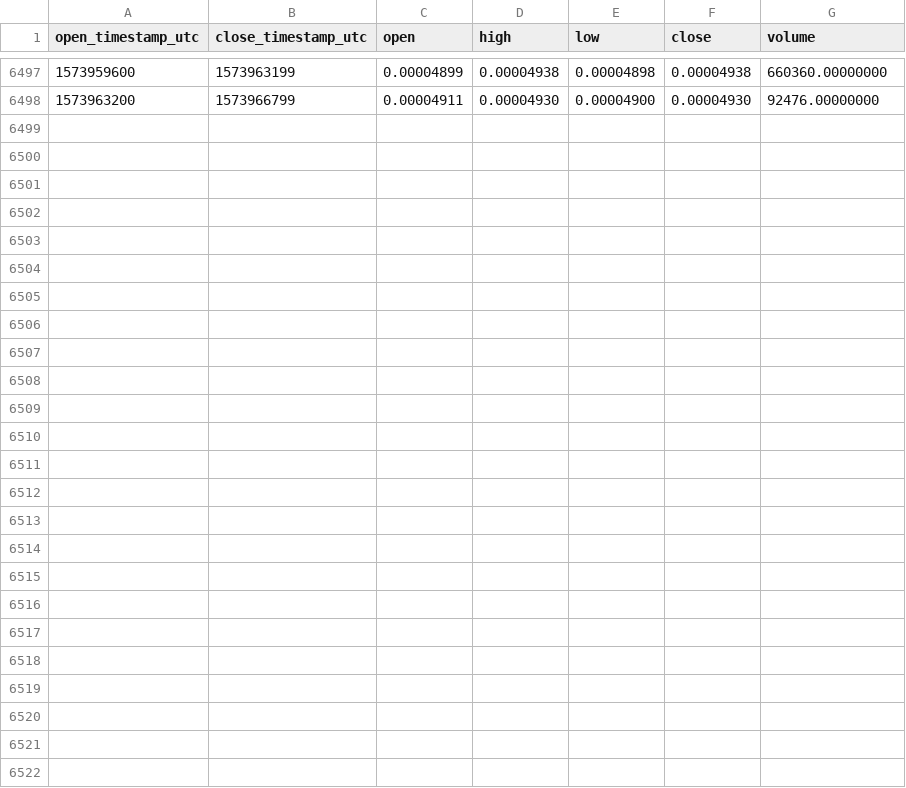
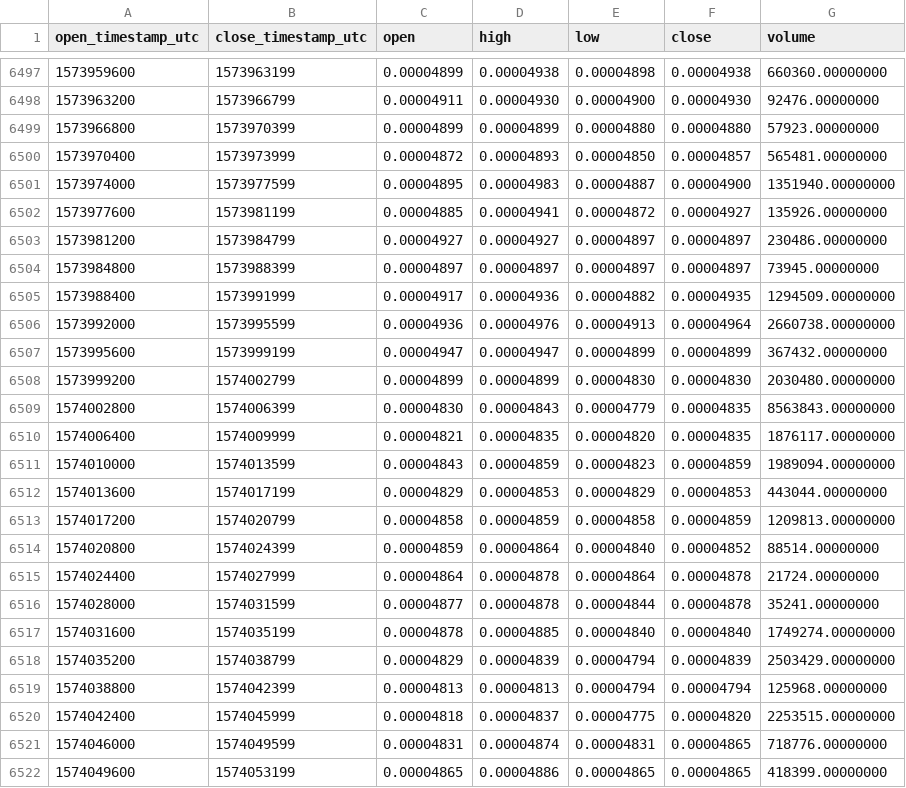
Before and after one commit to cryptobigbro/binance-HOTBNB, a CSV file: binance-HOTBNB-1h.csv, drawn as a sheet; only a part is shown, gaps mark what is left out.

Commit message:
Update OHLCV data.

```diff
--- a/binance-HOTBNB-1h.csv
+++ b/binance-HOTBNB-1h.csv
@@ -6498 +6498,25 @@ open_timestamp_utc,close_timestamp_utc,open,high,low,close,volume
 1573963200,1573966799,0.00004911,0.00004930,0.00004900,0.00004930,92476.00000000
+1573966800,1573970399,0.00004899,0.00004899,0.00004880,0.00004880,57923.00000000
+1573970400,1573973999,0.00004872,0.00004893,0.00004850,0.00004857,565481.00000000
+1573974000,1573977599,0.00004895,0.00004983,0.00004887,0.00004900,1351940.00000000
+1573977600,1573981199,0.00004885,0.00004941,0.00004872,0.00004927,135926.00000000
+1573981200,1573984799,0.00004927,0.00004927,0.00004897,0.00004897,230486.00000000
+1573984800,1573988399,0.00004897,0.00004897,0.00004897,0.00004897,73945.00000000
+1573988400,1573991999,0.00004917,0.00004936,0.00004882,0.00004935,1294509.00000000
+1573992000,1573995599,0.00004936,0.00004976,0.00004913,0.00004964,2660738.00000000
+1573995600,1573999199,0.00004947,0.00004947,0.00004899,0.00004899,367432.00000000
+1573999200,1574002799,0.00004899,0.00004899,0.00004830,0.00004830,2030480.00000000
+1574002800,1574006399,0.00004830,0.00004843,0.00004779,0.00004835,8563843.00000000
+1574006400,1574009999,0.00004821,0.00004835,0.00004820,0.00004835,1876117.00000000
+1574010000,1574013599,0.00004843,0.00004859,0.00004823,0.00004859,1989094.00000000
+1574013600,1574017199,0.00004829,0.00004853,0.00004829,0.00004853,443044.00000000
+1574017200,1574020799,0.00004858,0.00004859,0.00004858,0.00004859,1209813.00000000
+1574020800,1574024399,0.00004859,0.00004864,0.00004840,0.00004852,88514.00000000
+1574024400,1574027999,0.00004864,0.00004878,0.00004864,0.00004878,21724.00000000
+1574028000,1574031599,0.00004877,0.00004878,0.00004844,0.00004878,35241.00000000
+1574031600,1574035199,0.00004878,0.00004885,0.00004840,0.00004840,1749274.00000000
+1574035200,1574038799,0.00004829,0.00004839,0.00004794,0.00004839,2503429.00000000
+1574038800,1574042399,0.00004813,0.00004813,0.00004794,0.00004794,125968.00000000
+1574042400,1574045999,0.00004818,0.00004837,0.00004775,0.00004820,2253515.00000000
+1574046000,1574049599,0.00004831,0.00004874,0.00004831,0.00004865,718776.00000000
+1574049600,1574053199,0.00004865,0.00004886,0.00004865,0.00004865,418399.00000000
```
Also changed, not shown: binance-HOTBNB-1d.csv.
